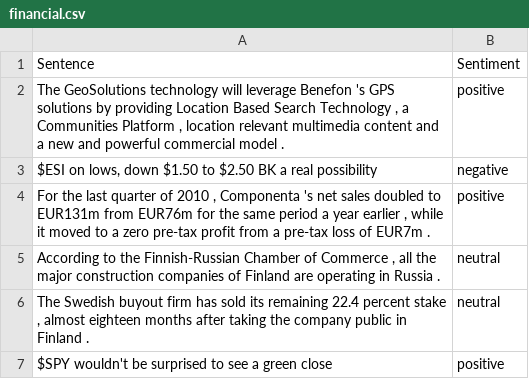
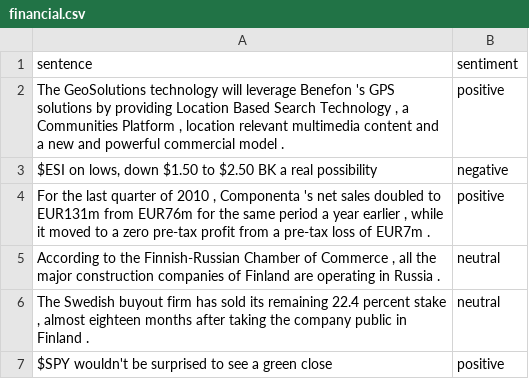
Before and after one commit to lily-chen1/TheBoats, a CSV file: data/financial.csv, drawn as a sheet; only a part is shown.

```diff
--- a/data/financial.csv
+++ b/data/financial.csv
@@ -1,2 +1,2 @@
-Sentence,Sentiment
+sentence,sentiment
 "The GeoSolutions technology will leverage Benefon 's GPS solutions by providing Location Based Search Technology , a Communities Platform , location relevant multimedia content and a new and powerful commercial model .",positive
```
Also changed, not shown: 3 other files.
